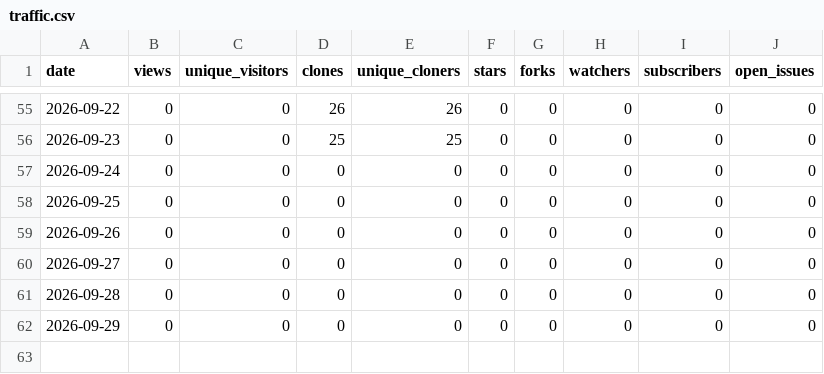
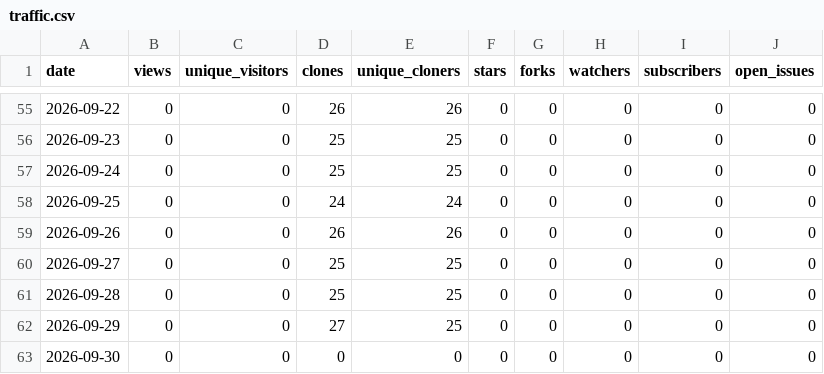
Before and after one commit to Resetnak/OpenStars, a CSV file: data/Resetnak/domain-availability-skill/traffic.csv, drawn as a sheet; only a part is shown, gaps mark what is left out.

```diff
--- a/data/Resetnak/domain-availability-skill/traffic.csv
+++ b/data/Resetnak/domain-availability-skill/traffic.csv
@@ -56,7 +56,8 @@ date,views,unique_visitors,clones,unique_cloners,stars,forks,watchers,subscriber
 2026-09-23,0,0,25,25,0,0,0,0,0
-2026-09-24,0,0,0,0,0,0,0,0,0
-2026-09-25,0,0,0,0,0,0,0,0,0
-2026-09-26,0,0,0,0,0,0,0,0,0
-2026-09-27,0,0,0,0,0,0,0,0,0
-2026-09-28,0,0,0,0,0,0,0,0,0
-2026-09-29,0,0,0,0,0,0,0,0,0
+2026-09-24,0,0,25,25,0,0,0,0,0
+2026-09-25,0,0,24,24,0,0,0,0,0
+2026-09-26,0,0,26,26,0,0,0,0,0
+2026-09-27,0,0,25,25,0,0,0,0,0
+2026-09-28,0,0,25,25,0,0,0,0,0
+2026-09-29,0,0,27,25,0,0,0,0,0
+2026-09-30,0,0,0,0,0,0,0,0,0
```
Also changed, not shown: data/Resetnak/MakeView/traffic.csv, data/Resetnak/OpenStars/traffic.csv, 16 other files.
